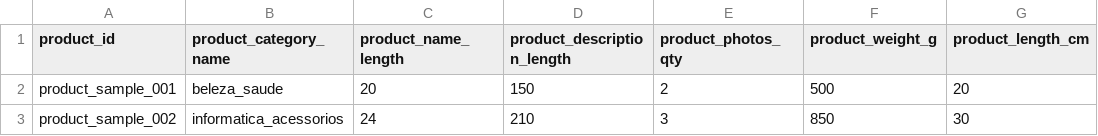
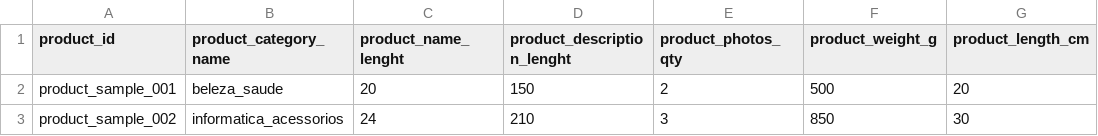
Before and after one commit to baila2345/ecommerce-sales-analytics-forecasting, a CSV file: samples/olist_products_dataset.csv, drawn as a sheet; only a part is shown; the diff names each change by its address in the sheet, - before the commit and + after, or states it on an @@ line.

```diff
--- a/samples/olist_products_dataset.csv
+++ b/samples/olist_products_dataset.csv
-C1: product_name_length
+C1: product_name_lenght
-D1: product_description_length
+D1: product_description_lenght
```
Also changed, not shown: 9 other files.
